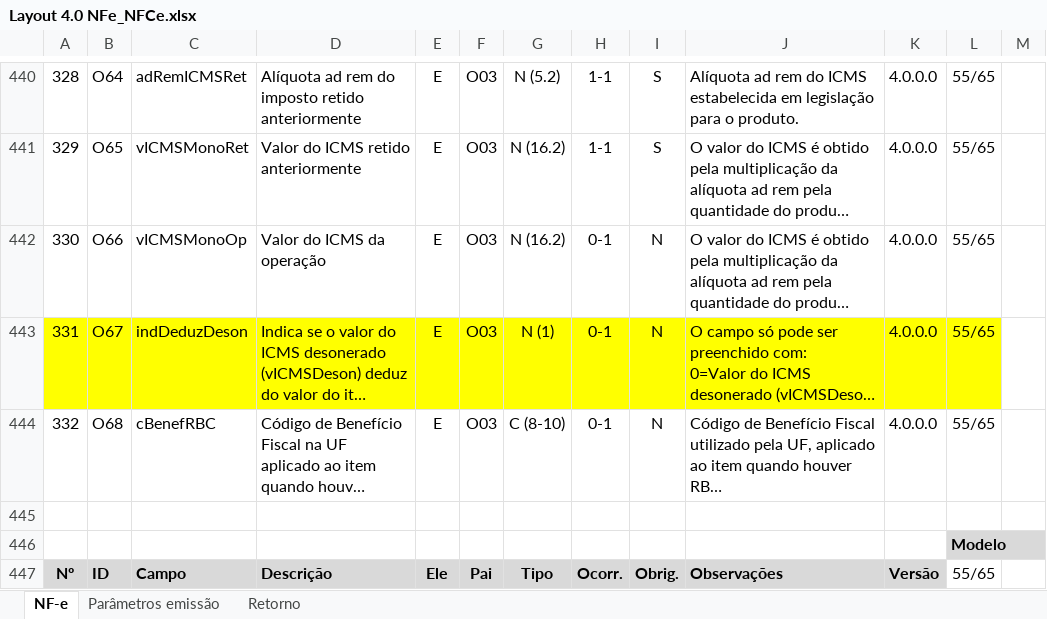
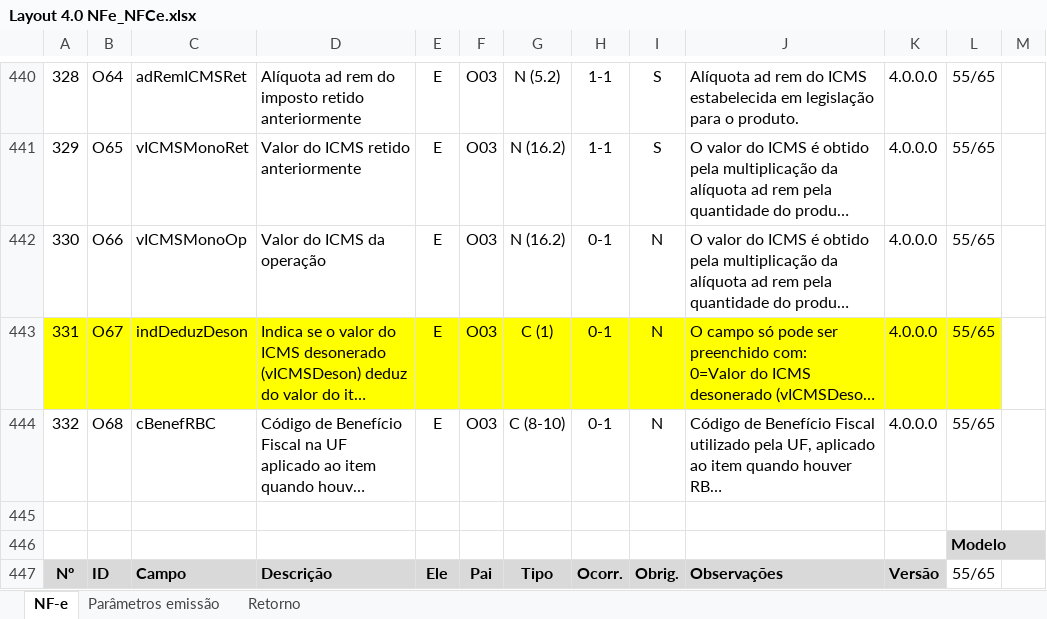
Before and after one commit to migrate-company/integracao-InvoiCy-BR, an Excel workbook: Emissão/Layouts/Layout 4.0 NFe_NFCe.xlsx, sheet NF-e, drawn as a sheet; only a part is shown, gaps mark what is left out; long unchanged cells end in …; values as stored, in another font and other column widths than the file's, no borders; charts and pictures not drawn; the diff names each change by its address in the sheet, - before the commit and + after, or states it on an @@ line.

Commit message:
Alteração tipo de dados tag indDeduzDeson

```diff
--- a/Emissão/Layouts/Layout 4.0 NFe_NFCe.xlsx (sheet NF-e)
+++ b/Emissão/Layouts/Layout 4.0 NFe_NFCe.xlsx (sheet NF-e)
-G443: N (1)
+G443: C (1)
```
